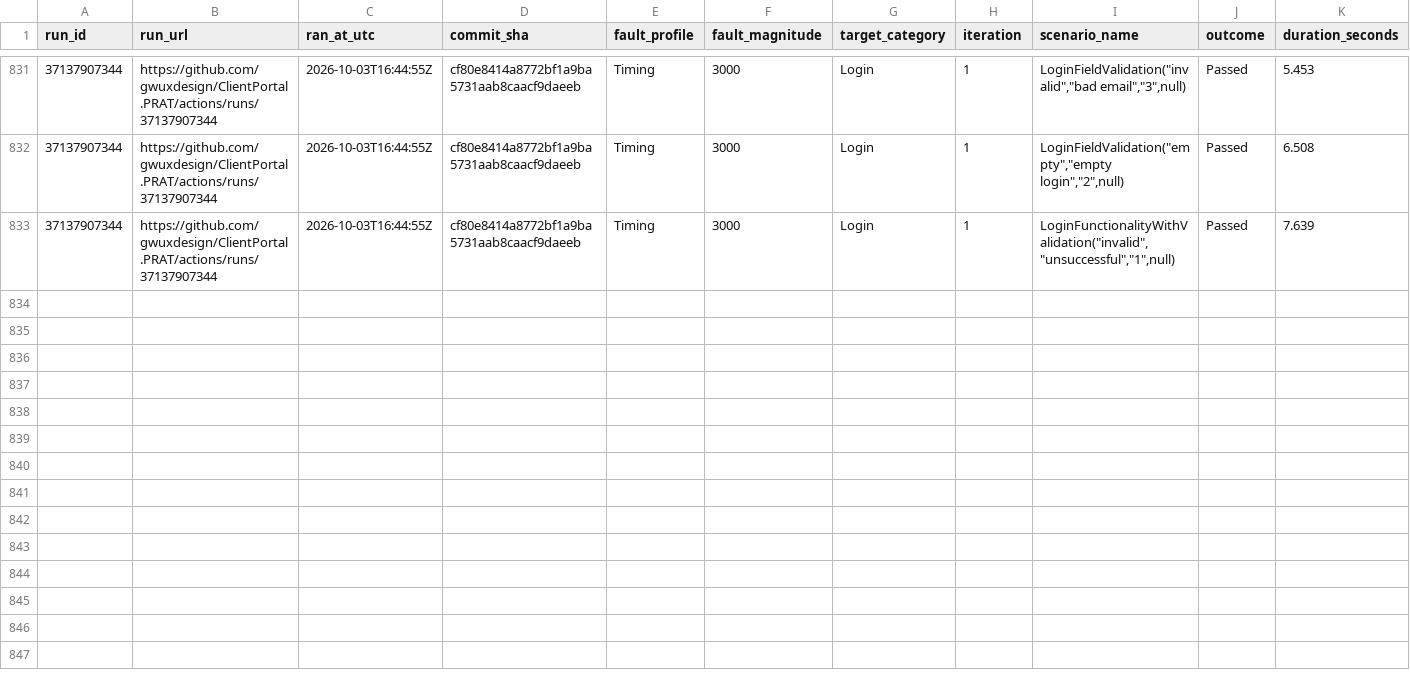
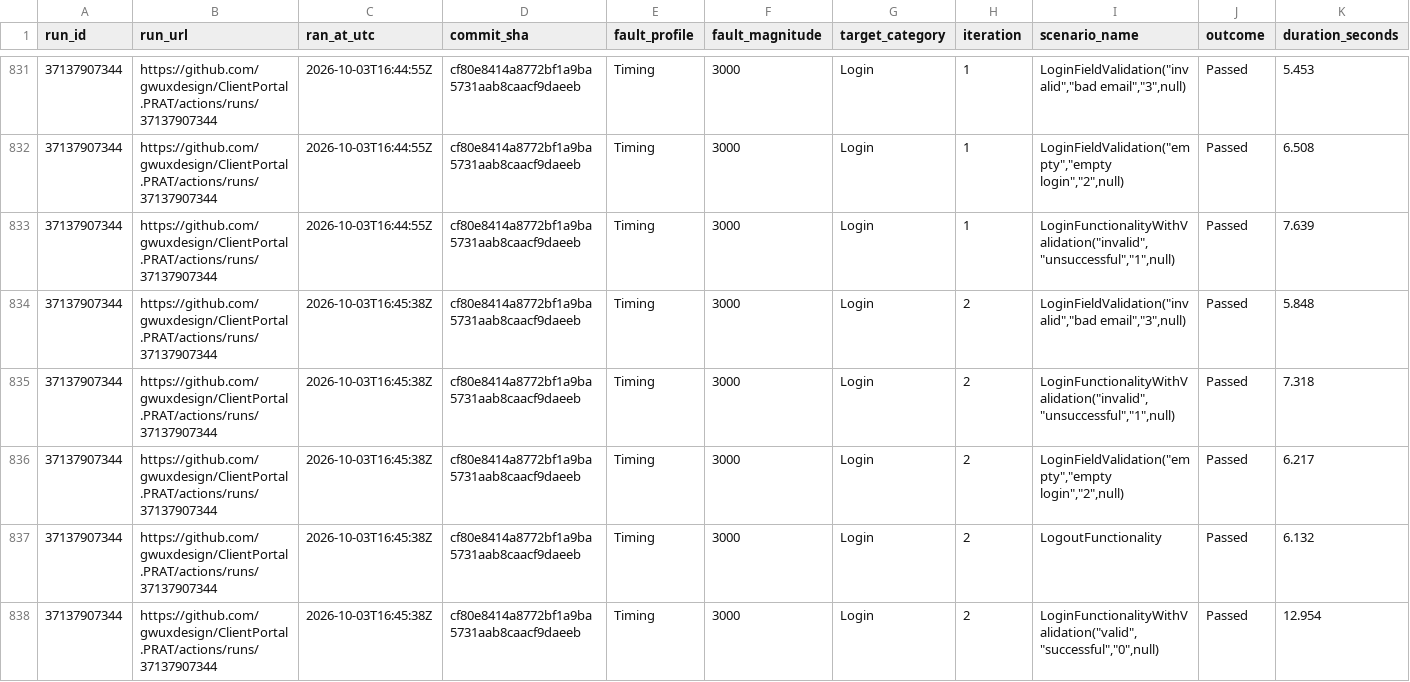
Before and after one commit to gwuxdesign/ClientPortal.PRAT, a CSV file: data/harness-results.csv, drawn as a sheet; only a part is shown, gaps mark what is left out.

```diff
--- a/data/harness-results.csv
+++ b/data/harness-results.csv
@@ -833 +833,6 @@ run_id,run_url,ran_at_utc,commit_sha,fault_profile,fault_magnitude,target_catego
 37137907344,https://github.com/gwuxdesign/ClientPortal.PRAT/actions/runs/37137907344,2026-10-03T16:44:55Z,cf80e8414a8772bf1a9ba5731aab8caacf9daeeb,Timing,3000,Login,1,"LoginFunctionalityWithValidation(""invalid"",""unsuccessful"",""1"",null)",Passed,7.639
+37137907344,https://github.com/gwuxdesign/ClientPortal.PRAT/actions/runs/37137907344,2026-10-03T16:45:38Z,cf80e8414a8772bf1a9ba5731aab8caacf9daeeb,Timing,3000,Login,2,"LoginFieldValidation(""invalid"",""bad email"",""3"",null)",Passed,5.848
+37137907344,https://github.com/gwuxdesign/ClientPortal.PRAT/actions/runs/37137907344,2026-10-03T16:45:38Z,cf80e8414a8772bf1a9ba5731aab8caacf9daeeb,Timing,3000,Login,2,"LoginFunctionalityWithValidation(""invalid"",""unsuccessful"",""1"",null)",Passed,7.318
+37137907344,https://github.com/gwuxdesign/ClientPortal.PRAT/actions/runs/37137907344,2026-10-03T16:45:38Z,cf80e8414a8772bf1a9ba5731aab8caacf9daeeb,Timing,3000,Login,2,"LoginFieldValidation(""empty"",""empty login"",""2"",null)",Passed,6.217
+37137907344,https://github.com/gwuxdesign/ClientPortal.PRAT/actions/runs/37137907344,2026-10-03T16:45:38Z,cf80e8414a8772bf1a9ba5731aab8caacf9daeeb,Timing,3000,Login,2,LogoutFunctionality,Passed,6.132
+37137907344,https://github.com/gwuxdesign/ClientPortal.PRAT/actions/runs/37137907344,2026-10-03T16:45:38Z,cf80e8414a8772bf1a9ba5731aab8caacf9daeeb,Timing,3000,Login,2,"LoginFunctionalityWithValidation(""valid"",""successful"",""0"",null)",Passed,12.954
```
